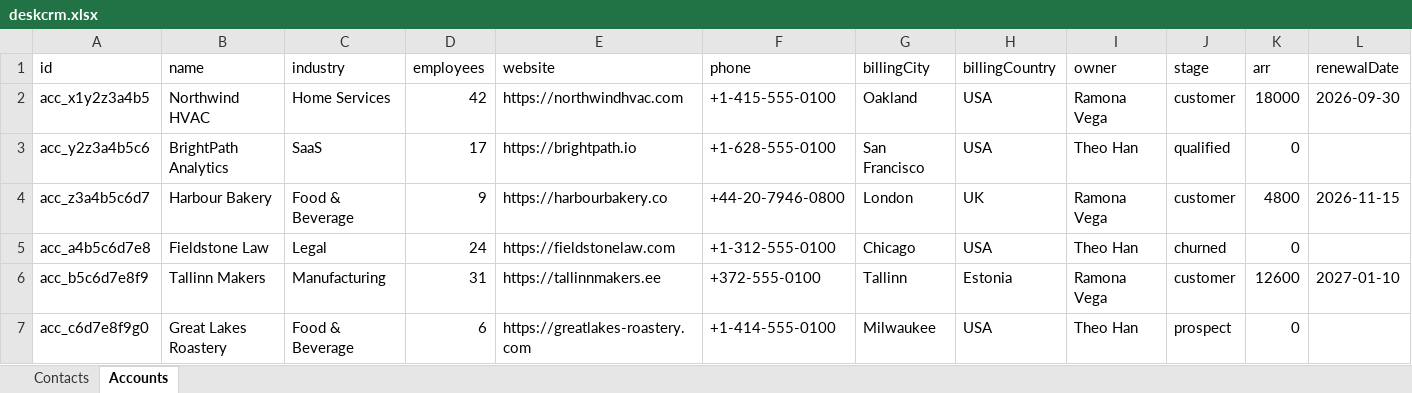
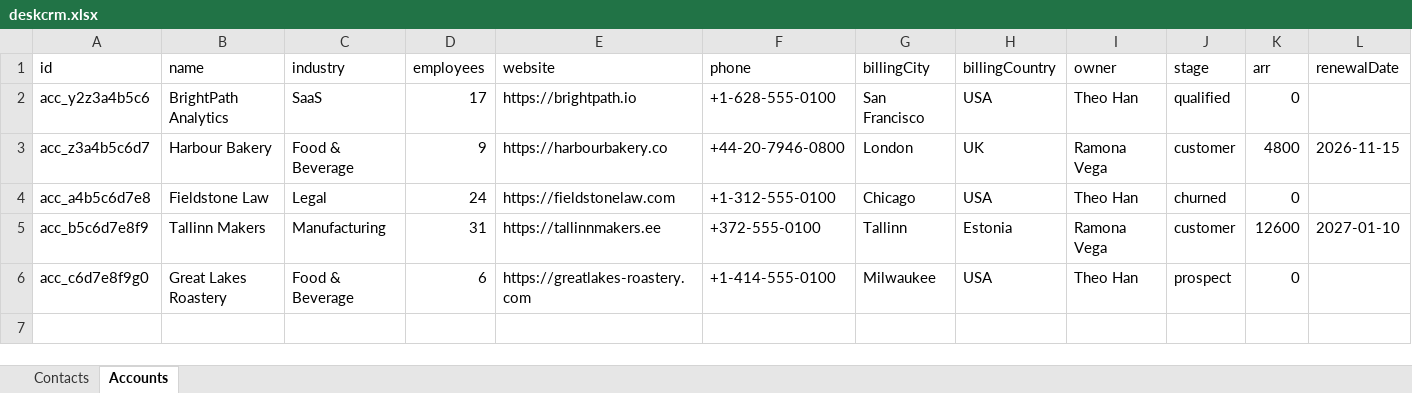
Before and after one commit to mySMB-AI-Studio/mysmb-marketplace, an Excel workbook: plugins/deskcrm/data/deskcrm.xlsx, sheet Accounts, drawn as a sheet; only a part is shown; values as stored, in another font and other column widths than the file's, no borders; rows hold the shown columns only; the diff names each change by its address in the sheet, - before the commit and + after, or states it on an @@ line.

```diff
--- a/plugins/deskcrm/data/deskcrm.xlsx (sheet Accounts)
+++ b/plugins/deskcrm/data/deskcrm.xlsx (sheet Accounts)
-row 2: acc_x1y2z3a4b5 | Northwind HVAC | Home Services | 42 | https://northwindhvac.com | +1-415-555-0100 | Oakland | USA | Ramona Vega | customer | 18000 | 2026-09-30
```
Also changed, not shown: 6 other files.
